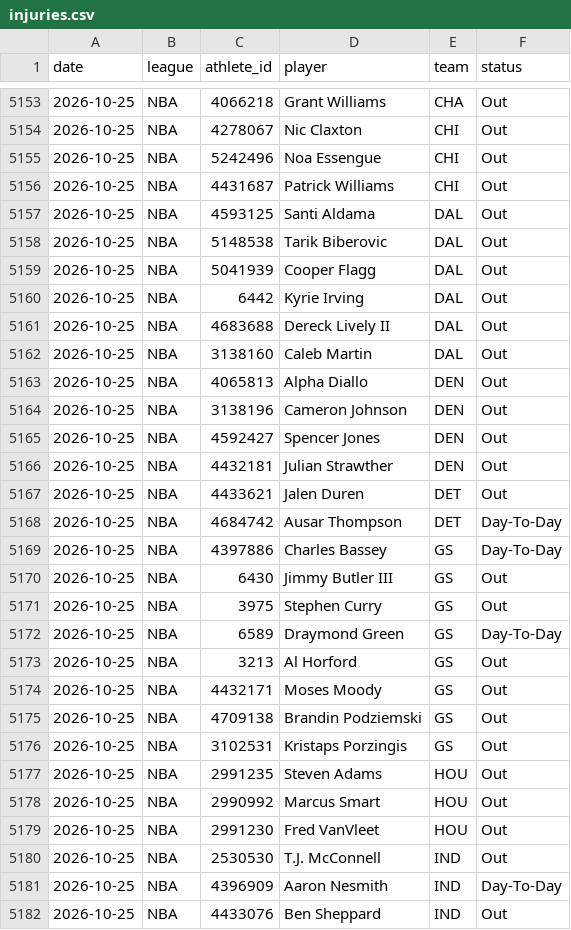
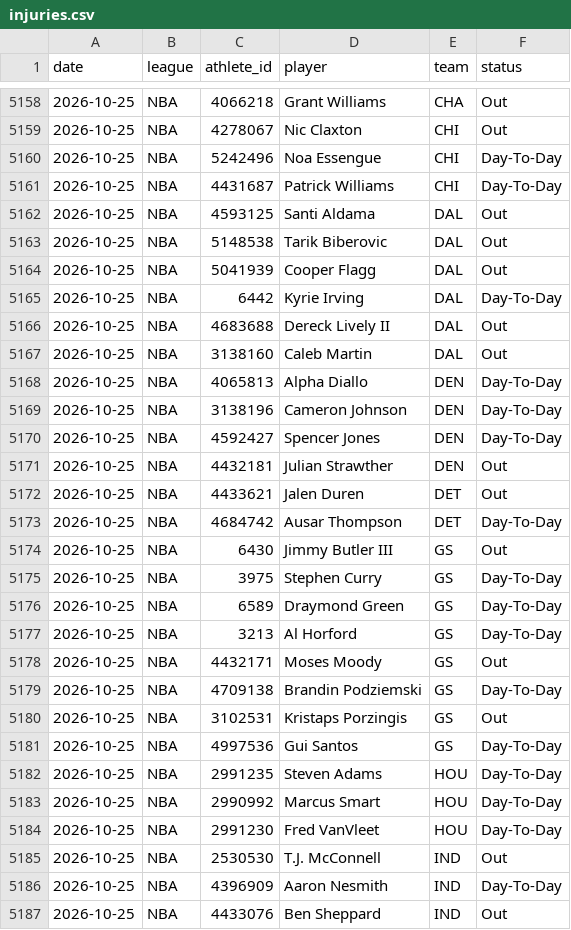
Before and after one commit to azcal/mbm-nba, a CSV file: logs/injuries.csv, drawn as a sheet; only a part is shown, gaps mark what is left out; the diff covers the shown part only.

```diff
--- a/logs/injuries.csv
+++ b/logs/injuries.csv
@@ -5154,4 +5159,4 @@ date,league,athlete_id,player,team,status
 2026-10-25,NBA,4278067,Nic Claxton,CHI,Out
-2026-10-25,NBA,5242496,Noa Essengue,CHI,Out
-2026-10-25,NBA,4431687,Patrick Williams,CHI,Out
+2026-10-25,NBA,5242496,Noa Essengue,CHI,Day-To-Day
+2026-10-25,NBA,4431687,Patrick Williams,CHI,Day-To-Day
 2026-10-25,NBA,4593125,Santi Aldama,DAL,Out
@@ -5159,8 +5164,8 @@ date,league,athlete_id,player,team,status
 2026-10-25,NBA,5041939,Cooper Flagg,DAL,Out
-2026-10-25,NBA,6442,Kyrie Irving,DAL,Out
+2026-10-25,NBA,6442,Kyrie Irving,DAL,Day-To-Day
 2026-10-25,NBA,4683688,Dereck Lively II,DAL,Out
 2026-10-25,NBA,3138160,Caleb Martin,DAL,Out
-2026-10-25,NBA,4065813,Alpha Diallo,DEN,Out
-2026-10-25,NBA,3138196,Cameron Johnson,DEN,Out
-2026-10-25,NBA,4592427,Spencer Jones,DEN,Out
+2026-10-25,NBA,4065813,Alpha Diallo,DEN,Day-To-Day
+2026-10-25,NBA,3138196,Cameron Johnson,DEN,Day-To-Day
+2026-10-25,NBA,4592427,Spencer Jones,DEN,Day-To-Day
 2026-10-25,NBA,4432181,Julian Strawther,DEN,Out
@@ -5168,13 +5173,13 @@ date,league,athlete_id,player,team,status
 2026-10-25,NBA,4684742,Ausar Thompson,DET,Day-To-Day
-2026-10-25,NBA,4397886,Charles Bassey,GS,Day-To-Day
 2026-10-25,NBA,6430,Jimmy Butler III,GS,Out
-2026-10-25,NBA,3975,Stephen Curry,GS,Out
+2026-10-25,NBA,3975,Stephen Curry,GS,Day-To-Day
 2026-10-25,NBA,6589,Draymond Green,GS,Day-To-Day
-2026-10-25,NBA,3213,Al Horford,GS,Out
+2026-10-25,NBA,3213,Al Horford,GS,Day-To-Day
 2026-10-25,NBA,4432171,Moses Moody,GS,Out
-2026-10-25,NBA,4709138,Brandin Podziemski,GS,Out
+2026-10-25,NBA,4709138,Brandin Podziemski,GS,Day-To-Day
 2026-10-25,NBA,3102531,Kristaps Porzingis,GS,Out
-2026-10-25,NBA,2991235,Steven Adams,HOU,Out
-2026-10-25,NBA,2990992,Marcus Smart,HOU,Out
-2026-10-25,NBA,2991230,Fred VanVleet,HOU,Out
+2026-10-25,NBA,4997536,Gui Santos,GS,Day-To-Day
+2026-10-25,NBA,2991235,Steven Adams,HOU,Day-To-Day
+2026-10-25,NBA,2990992,Marcus Smart,HOU,Day-To-Day
+2026-10-25,NBA,2991230,Fred VanVleet,HOU,Day-To-Day
 2026-10-25,NBA,2530530,T.J. McConnell,IND,Out
```
Also changed, not shown: 5 added rows, 1 moved row and 6 edited cells elsewhere in this file, logs/graded.csv, logs/predictions.csv, 5 other files.
